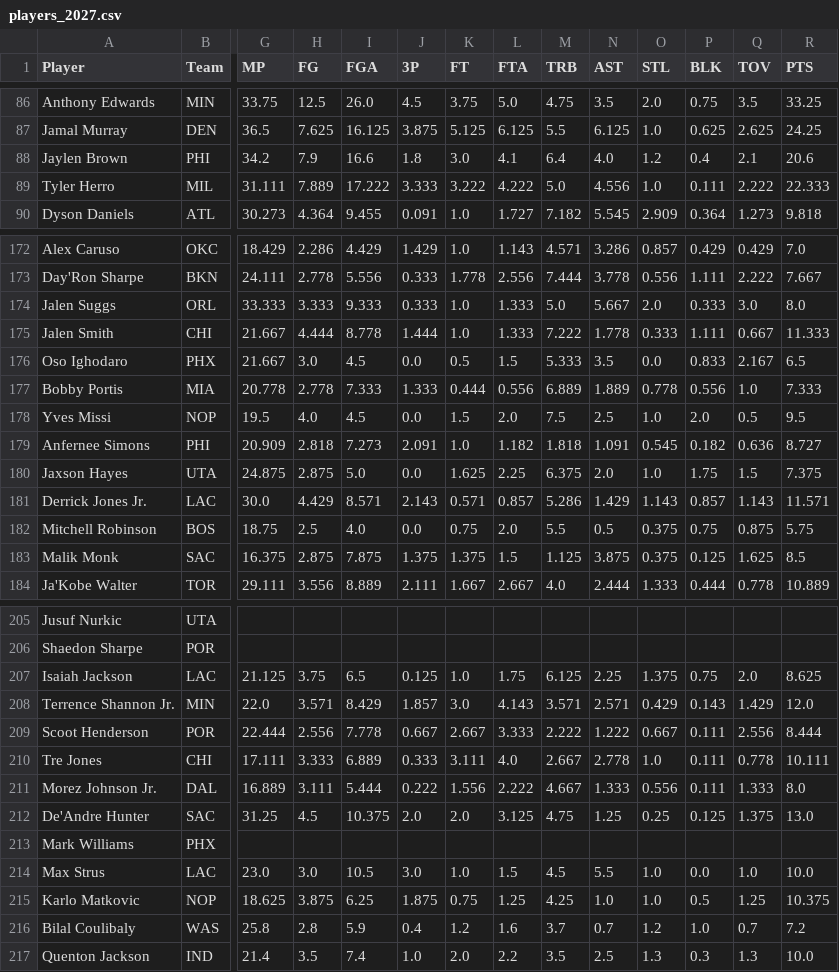
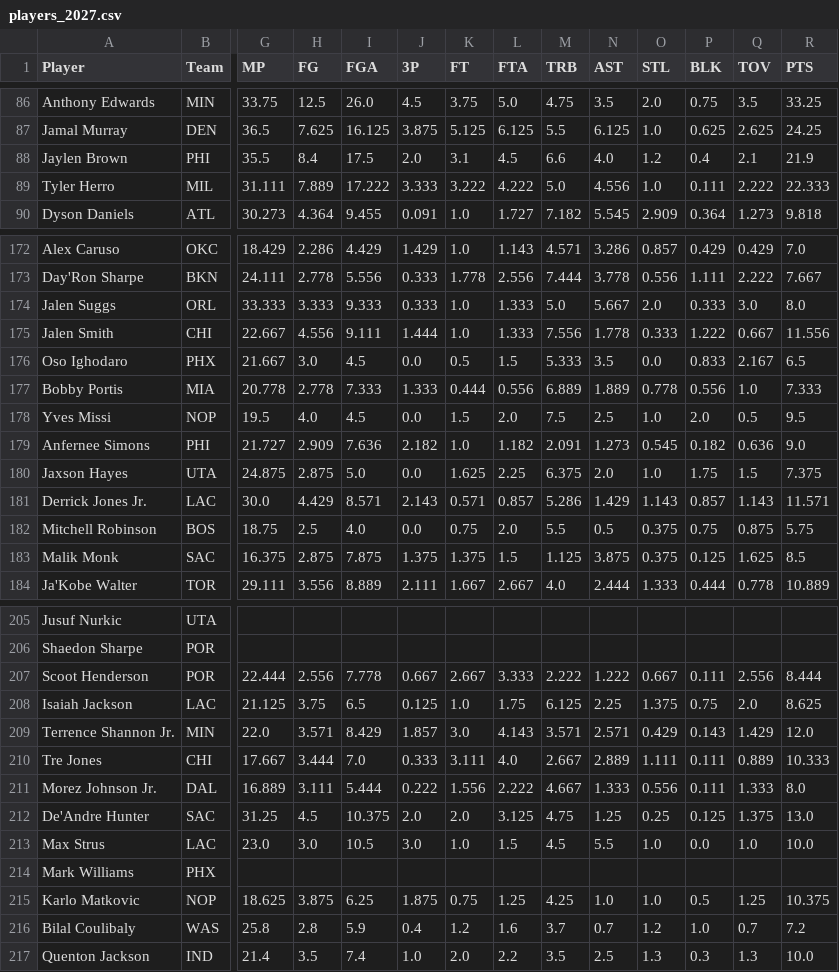
Before and after one commit to bconspicuous/hoops-board, a CSV file: ten/data/players_2027.csv, drawn as a sheet; only a part is shown, gaps mark what is left out; the diff covers the shown part only; the diff names each change by its address in the sheet, - before the commit and + after, or states it on an @@ line.

```diff
--- a/ten/data/players_2027.csv
+++ b/ten/data/players_2027.csv
-G88 (MP): 34.2
+G88 (MP): 35.5
-H88 (FG): 7.9
+H88 (FG): 8.4
-I88 (FGA): 16.6
+I88 (FGA): 17.5
-J88 (3P): 1.8
+J88 (3P): 2.0
-K88 (FT): 3.0
+K88 (FT): 3.1
-L88 (FTA): 4.1
+L88 (FTA): 4.5
-M88 (TRB): 6.4
+M88 (TRB): 6.6
-R88 (PTS): 20.6
+R88 (PTS): 21.9
-G175 (MP): 21.667
+G175 (MP): 22.667
-H175 (FG): 4.444
+H175 (FG): 4.556
-I175 (FGA): 8.778
+I175 (FGA): 9.111
-M175 (TRB): 7.222
+M175 (TRB): 7.556
-P175 (BLK): 1.111
+P175 (BLK): 1.222
-R175 (PTS): 11.333
+R175 (PTS): 11.556
-G179 (MP): 20.909
+G179 (MP): 21.727
-H179 (FG): 2.818
+H179 (FG): 2.909
-I179 (FGA): 7.273
+I179 (FGA): 7.636
-J179 (3P): 2.091
+J179 (3P): 2.182
-M179 (TRB): 1.818
+M179 (TRB): 2.091
-N179 (AST): 1.091
+N179 (AST): 1.273
-R179 (PTS): 8.727
+R179 (PTS): 9.0
@@ row 209 moved to row 207: Scoot Henderson @@
-G210 (MP): 17.111
+G210 (MP): 17.667
-H210 (FG): 3.333
+H210 (FG): 3.444
-I210 (FGA): 6.889
+I210 (FGA): 7.0
-N210 (AST): 2.778
+N210 (AST): 2.889
-O210 (STL): 1.0
+O210 (STL): 1.111
-Q210 (TOV): 0.778
+Q210 (TOV): 0.889
-R210 (PTS): 10.111
+R210 (PTS): 10.333
@@ row 214 moved to row 213: Max Strus @@
```
Also changed, not shown: 1 added row, 1 removed row, 7 moved rows and 78 edited cells elsewhere in this file, 9 other files.
